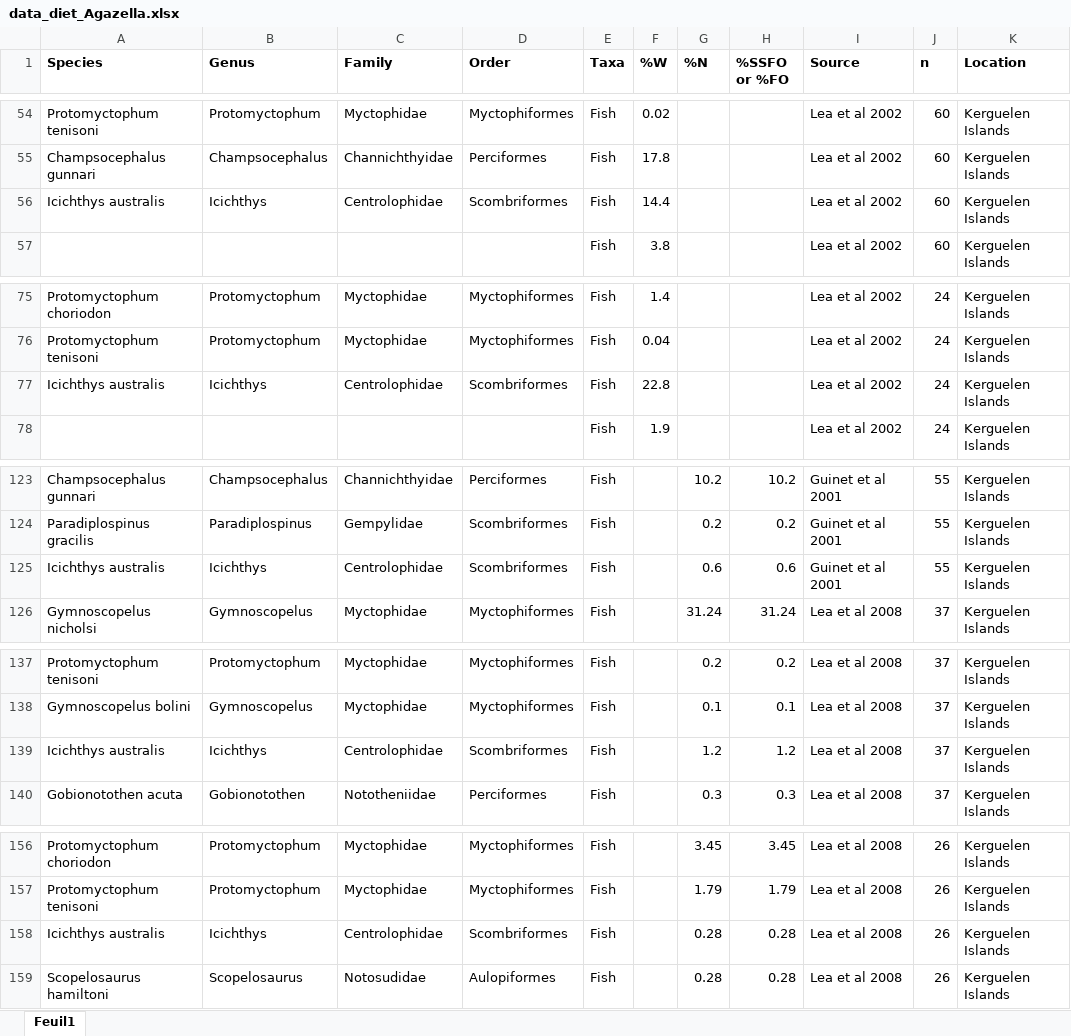
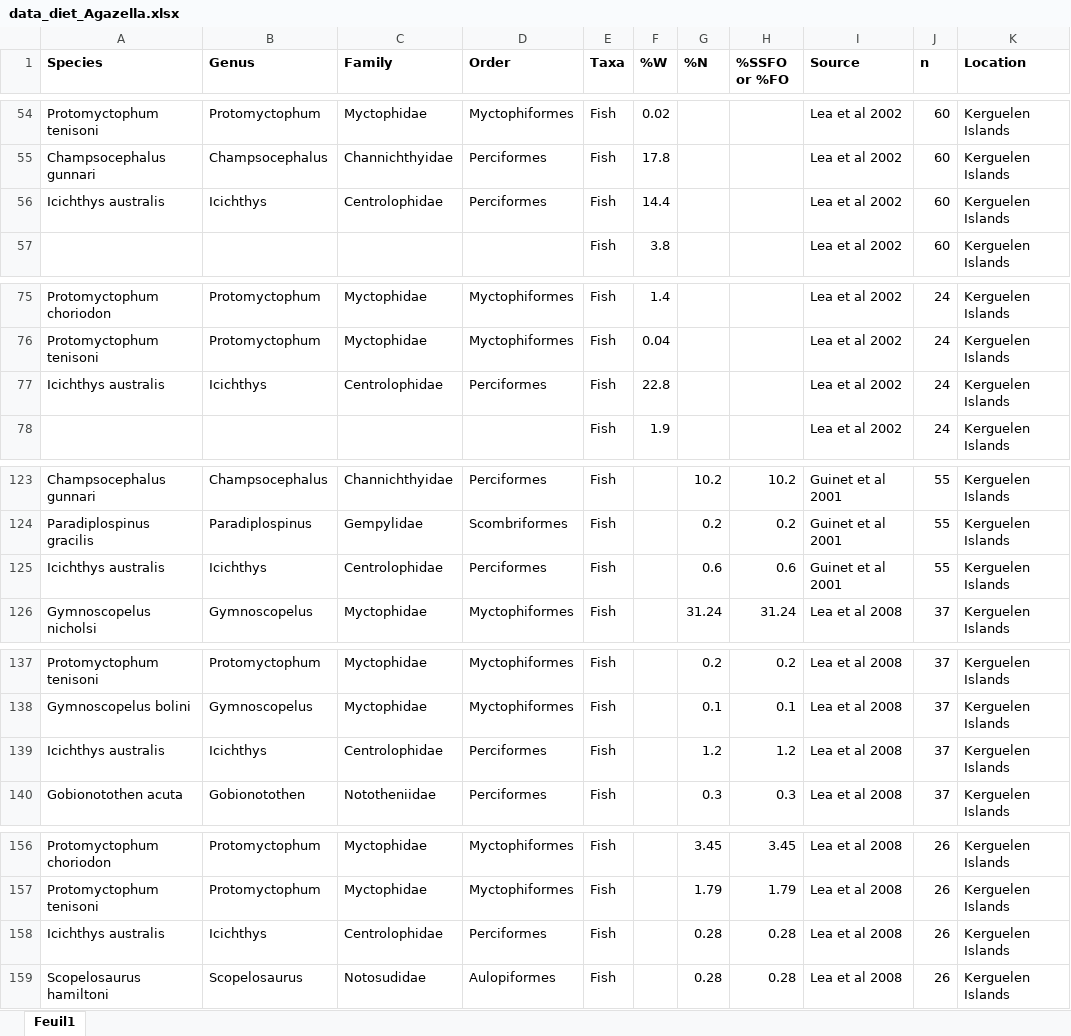
Before and after one commit to Lola-san/Agazella.modelling.Ker, an Excel workbook: data/data_diet_Agazella.xlsx, sheet Feuil1, drawn as a sheet; only a part is shown, gaps mark what is left out; values as stored, in another font and other column widths than the file's, no borders; the diff names each change by its address in the sheet, - before the commit and + after, or states it on an @@ line.

```diff
--- a/data/data_diet_Agazella.xlsx (sheet Feuil1)
+++ b/data/data_diet_Agazella.xlsx (sheet Feuil1)
-D56 (Order): Scombriformes
+D56 (Order): Perciformes
-D77 (Order): Scombriformes
+D77 (Order): Perciformes
-D125 (Order): Scombriformes
+D125 (Order): Perciformes
-D139 (Order): Scombriformes
+D139 (Order): Perciformes
-D158 (Order): Scombriformes
+D158 (Order): Perciformes
```
Also changed, not shown: 8 other files.
